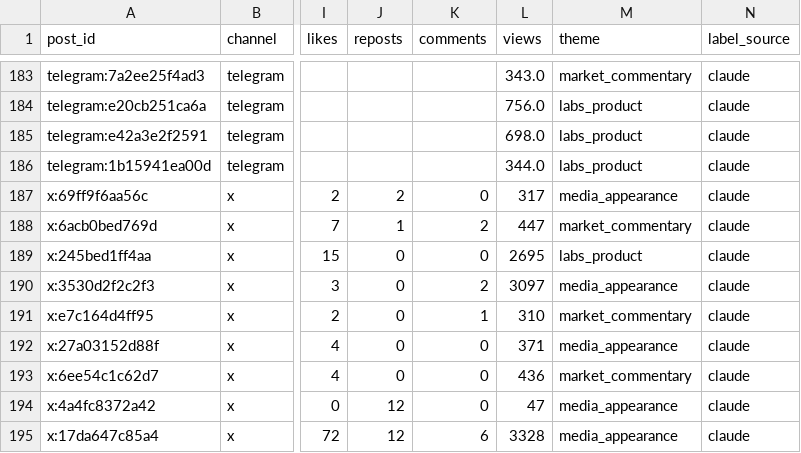
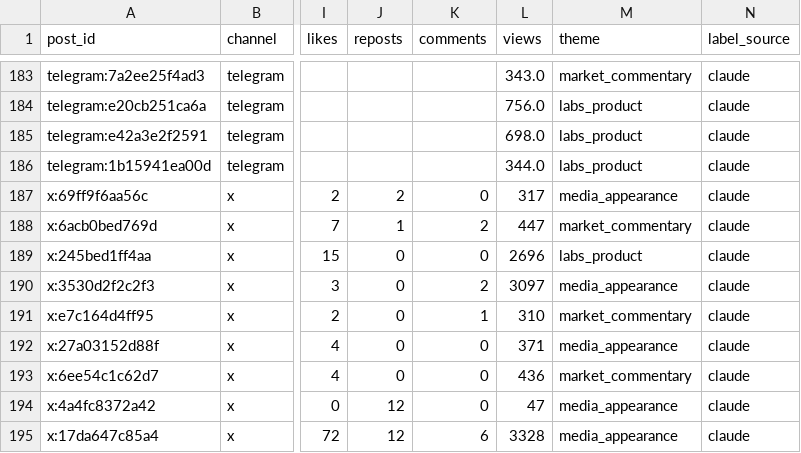
Before and after one commit to hamzak-01/re7-content-engine, a CSV file: data/posts.csv, drawn as a sheet; only a part is shown, gaps mark what is left out; the diff names each change by its address in the sheet, - before the commit and + after, or states it on an @@ line.

Commit message:
run 2026-11-03T20:54: data/posts.csv

```diff
--- a/data/posts.csv
+++ b/data/posts.csv
-L189 (views): 2695
+L189 (views): 2696
```
